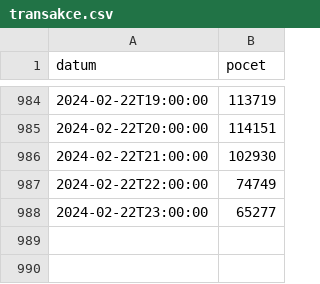
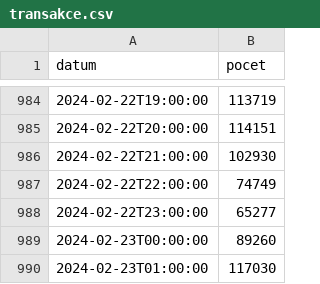
Before and after one commit to kokes/szr, a CSV file: transakce.csv, drawn as a sheet; only a part is shown, gaps mark what is left out.

```diff
--- a/transakce.csv
+++ b/transakce.csv
@@ -988 +988,3 @@ datum,pocet
 2024-02-22T23:00:00,65277
+2024-02-23T00:00:00,89260
+2024-02-23T01:00:00,117030
```
Also changed, not shown: dostupnost.csv.
